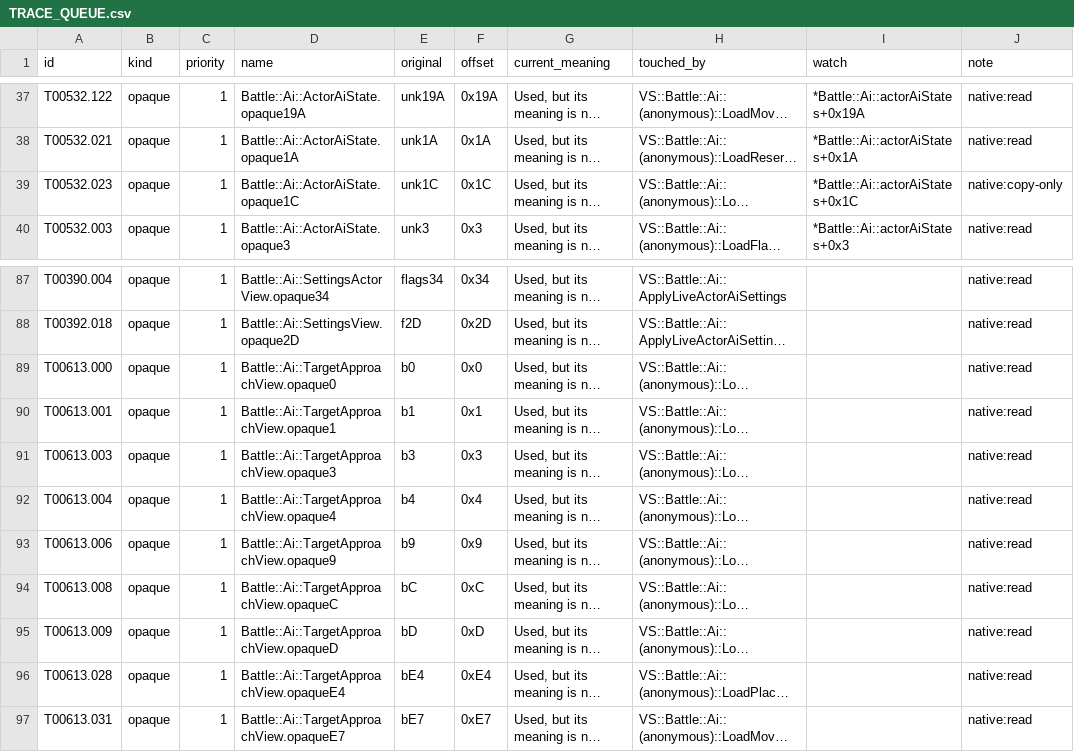
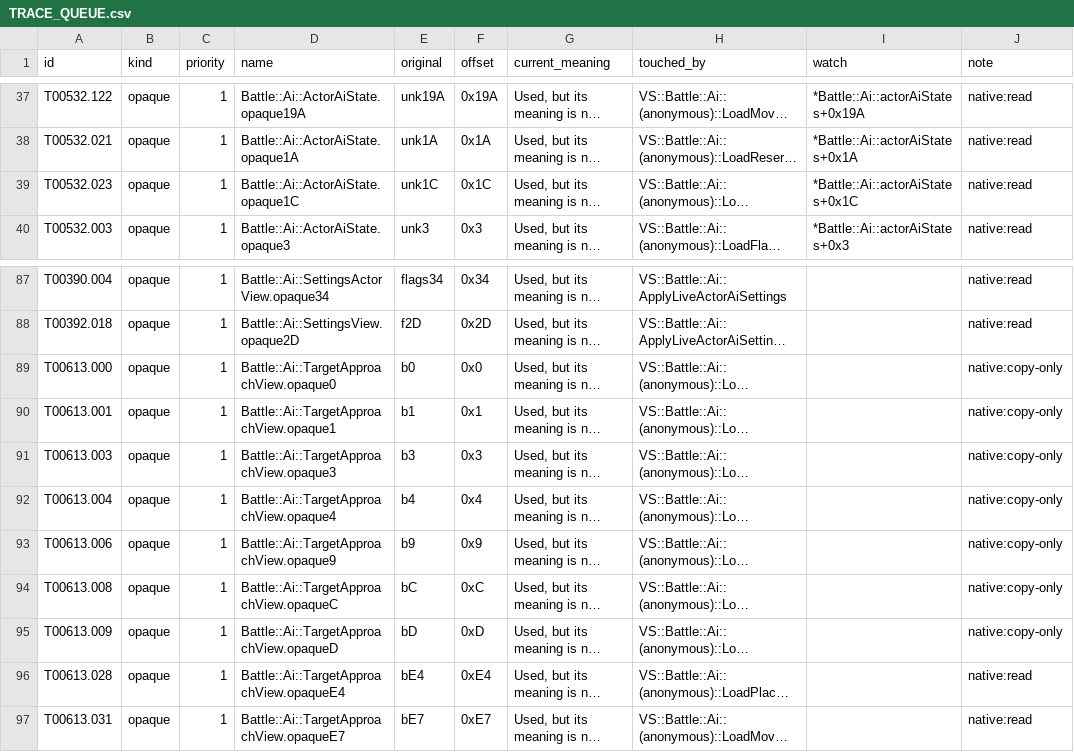
Before and after one commit to JEschete/VS-NativePort, a CSV file: Docs/ledgers/TRACE_QUEUE.csv, drawn as a sheet; only a part is shown, gaps mark what is left out; long unchanged cells end in …; the diff names each change by its address in the sheet, - before the commit and + after, or states it on an @@ line.

```diff
--- a/Docs/ledgers/TRACE_QUEUE.csv
+++ b/Docs/ledgers/TRACE_QUEUE.csv
-J39 (note): native:copy-only
+J39 (note): native:read
-J89:J95 (note): native:read
+J89:J95 (note): native:copy-only
```
Also changed, not shown: Docs/ledgers/DATA_LEDGER.csv, Docs/ledgers/HEADER_LEDGER.csv, 40 other files.
